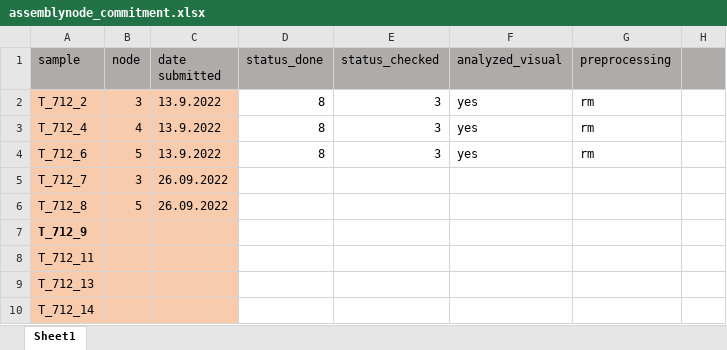
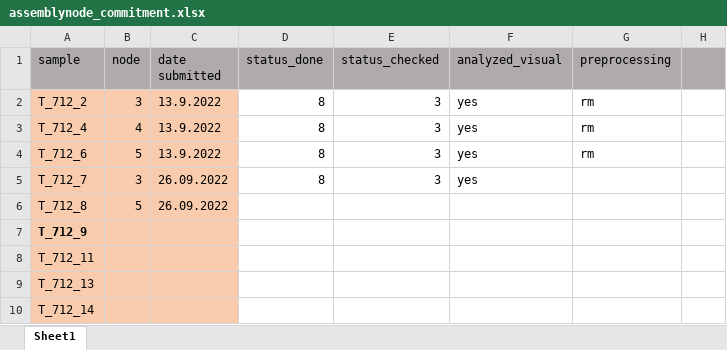
Before and after one commit to susylpzly/tomato-rhizosphere, an Excel workbook: assemblynode_commitment.xlsx, sheet Sheet1, drawn as a sheet; only a part is shown; values as stored, in another font and other column widths than the file's, no borders; the diff names each change by its address in the sheet, - before the commit and + after, or states it on an @@ line.

```diff
--- a/assemblynode_commitment.xlsx (sheet Sheet1)
+++ b/assemblynode_commitment.xlsx (sheet Sheet1)
-D5 (status_done): (empty)
+D5 (status_done): 8
-E5 (status_checked): (empty)
+E5 (status_checked): 3
-F5 (analyzed_visual): (empty)
+F5 (analyzed_visual): yes
```
Also changed, not shown: 2 other files.
